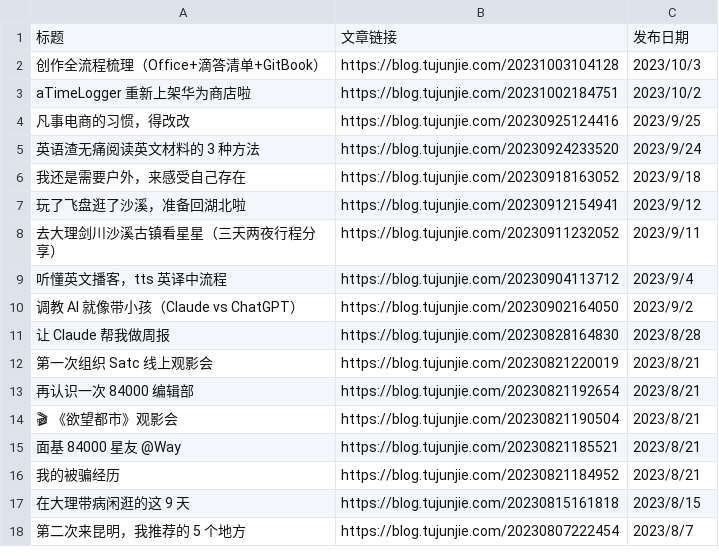
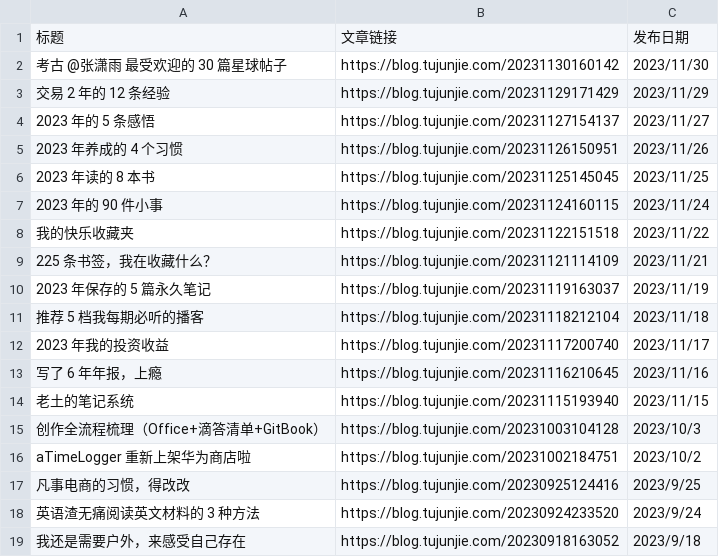
Before and after one commit to CaiGeen/Hashnode-blog, a CSV file: Archive of 涂俊杰JunJie.csv, drawn as a sheet; only a part is shown; the shorter side is filled out with more unchanged rows.

Commit message:
Update Archive of 涂俊杰JunJie.csv

```diff
--- a/Archive of 涂俊杰JunJie.csv
+++ b/Archive of 涂俊杰JunJie.csv
@@ -1,2 +1,15 @@
 标题,文章链接,发布日期
+考古 @张潇雨 最受欢迎的 30 篇星球帖子,https://blog.tujunjie.com/20231130160142,2023/11/30
+交易 2 年的 12 条经验,https://blog.tujunjie.com/20231129171429,2023/11/29
+2023 年的 5 条感悟,https://blog.tujunjie.com/20231127154137,2023/11/27
+2023 年养成的 4 个习惯,https://blog.tujunjie.com/20231126150951,2023/11/26
+2023 年读的 8 本书,https://blog.tujunjie.com/20231125145045,2023/11/25
+2023 年的 90 件小事,https://blog.tujunjie.com/20231124160115,2023/11/24
+我的快乐收藏夹,https://blog.tujunjie.com/20231122151518,2023/11/22
+225 条书签，我在收藏什么？,https://blog.tujunjie.com/20231121114109,2023/11/21
+2023 年保存的 5 篇永久笔记,https://blog.tujunjie.com/20231119163037,2023/11/19
+推荐 5 档我每期必听的播客,https://blog.tujunjie.com/20231118212104,2023/11/18
+2023 年我的投资收益,https://blog.tujunjie.com/20231117200740,2023/11/17
+写了 6 年年报，上瘾,https://blog.tujunjie.com/20231116210645,2023/11/16
+老土的笔记系统,https://blog.tujunjie.com/20231115193940,2023/11/15
 创作全流程梳理（Office+滴答清单+GitBook）,https://blog.tujunjie.com/20231003104128,2023/10/3
```
